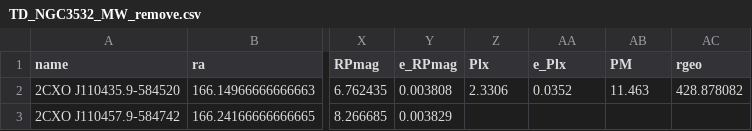
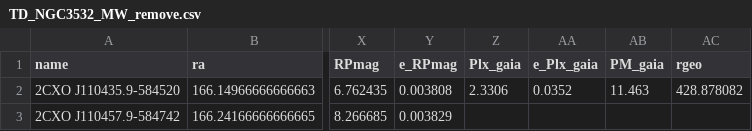
Before and after one commit to huiyang-astro/MUWCLASS_CSCv2, a CSV file: codes/demo/data/NGC3532/TD_NGC3532_MW_remove.csv, drawn as a sheet; only a part is shown, gaps mark what is left out; the diff names each change by its address in the sheet, - before the commit and + after, or states it on an @@ line.

```diff
--- a/codes/demo/data/NGC3532/TD_NGC3532_MW_remove.csv
+++ b/codes/demo/data/NGC3532/TD_NGC3532_MW_remove.csv
-Z1: Plx
+Z1: Plx_gaia
-AA1: e_Plx
+AA1: e_Plx_gaia
-AB1: PM
+AB1: PM_gaia
```
Also changed, not shown: 38 other files.
